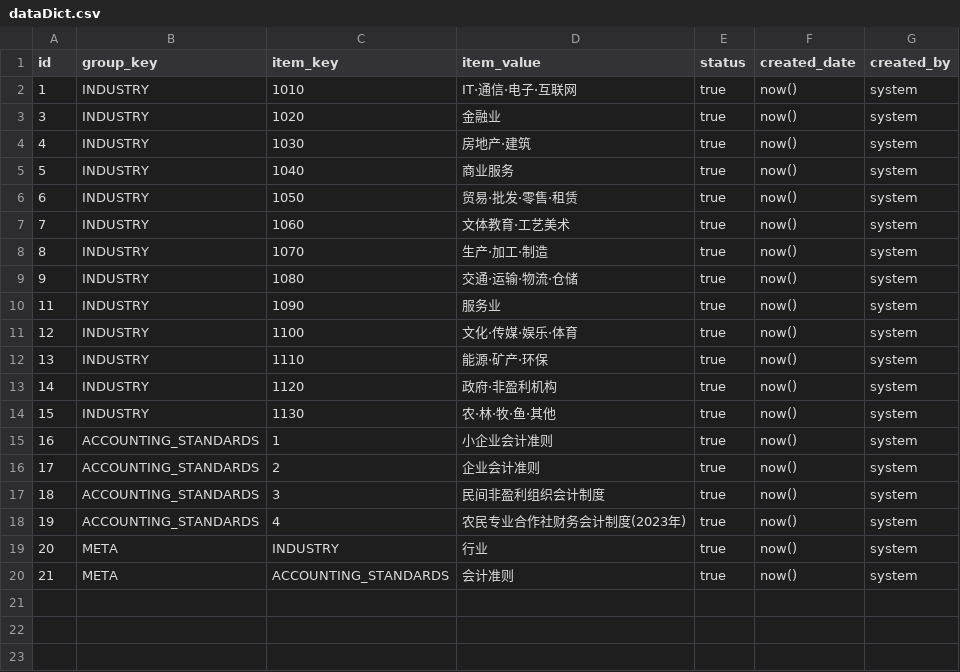
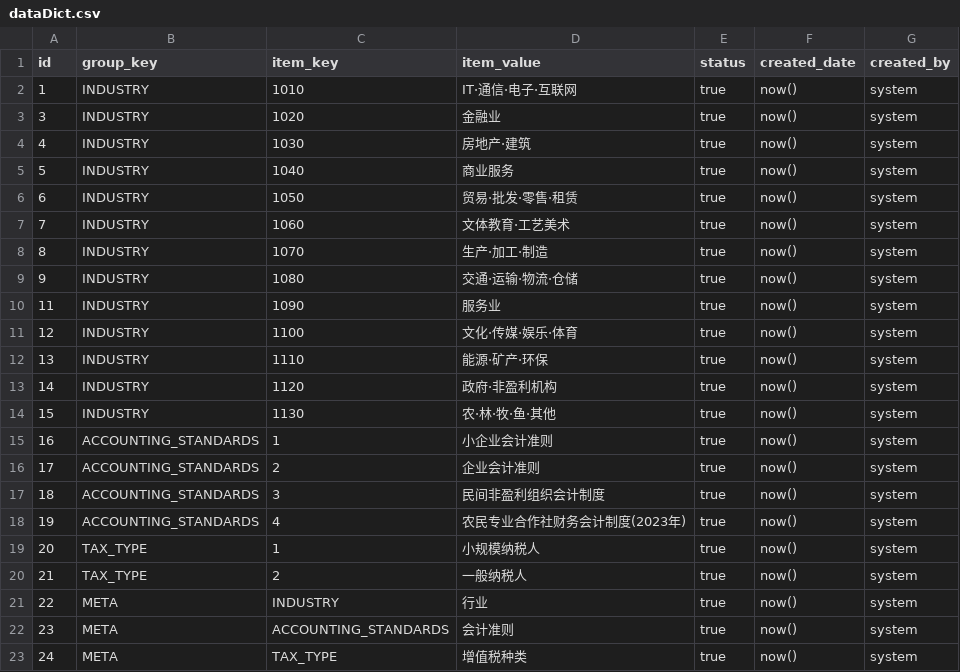
Before and after one commit to wanghengxn/erp-backend, a CSV file: src/main/resources/db/changelog/mid/data/dataDict.csv, drawn as a sheet.

```diff
--- a/src/main/resources/db/changelog/mid/data/dataDict.csv
+++ b/src/main/resources/db/changelog/mid/data/dataDict.csv
@@ -18,3 +18,6 @@ id;group_key;item_key;item_value;status;created_date;created_by
 19;ACCOUNTING_STANDARDS;4;农民专业合作社财务会计制度(2023年);true;now();system
-20;META;INDUSTRY;行业;true;now();system
-21;META;ACCOUNTING_STANDARDS;会计准则;true;now();system
+20;TAX_TYPE;1;小规模纳税人;true;now();system
+21;TAX_TYPE;2;一般纳税人;true;now();system
+22;META;INDUSTRY;行业;true;now();system
+23;META;ACCOUNTING_STANDARDS;会计准则;true;now();system
+24;META;TAX_TYPE;增值税种类;true;now();system
```
Also changed, not shown: src/main/resources/db/changelog/sso/data/user.csv, 18 other files.
